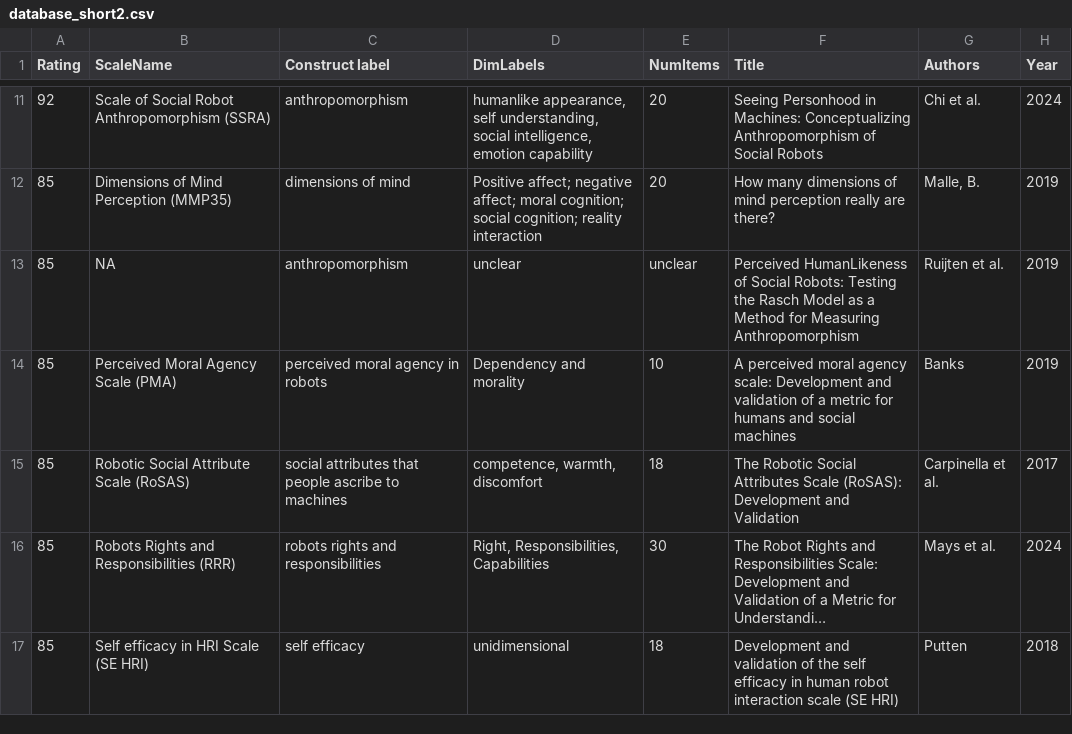
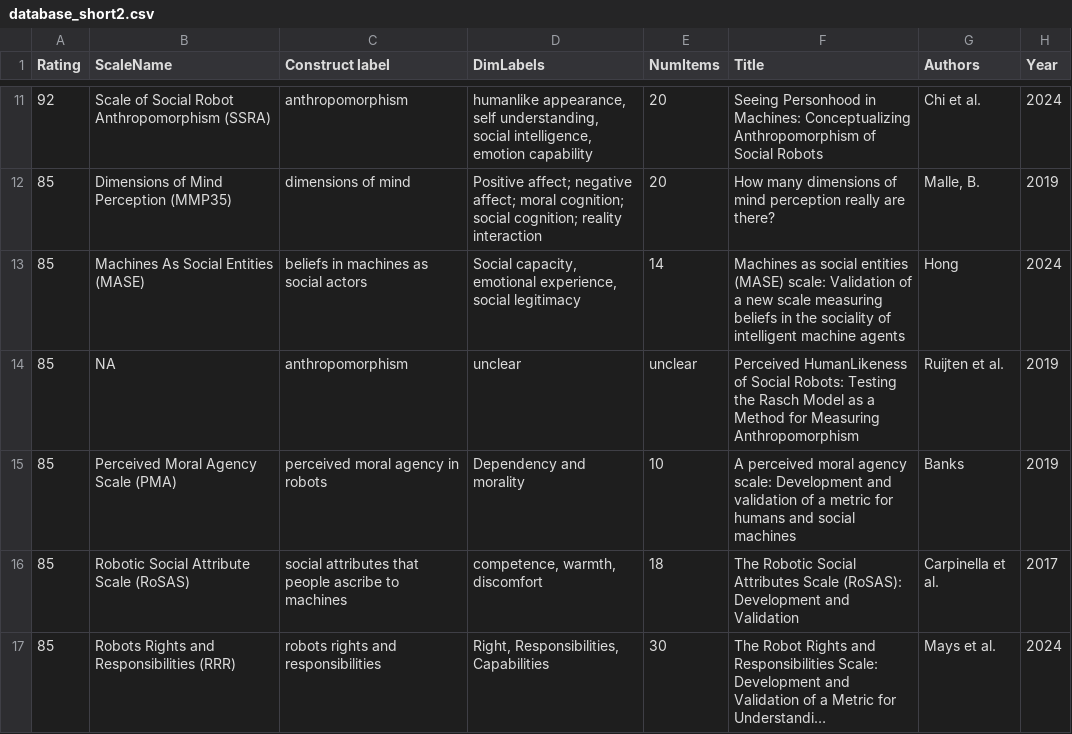
Before and after one commit to hriScaleDatabase/ScaleDatabase_temp, a CSV file: _data/database_short2.csv, drawn as a sheet; only a part is shown, gaps mark what is left out; the shorter side is filled out with more unchanged rows; long unchanged cells end in ….

Commit message:
MASE scale

```diff
--- a/_data/database_short2.csv
+++ b/_data/database_short2.csv
@@ -12,2 +12,3 @@ Rating,ScaleName,Construct label,DimLabels,NumItems,Title,Authors,Year
 85,Dimensions of Mind Perception (MMP35),dimensions of mind,Positive affect; negative affect; moral cognition; social cognition; reality interaction,20,How many dimensions of mind perception really are there?,"Malle, B.",2019
+85,Machines As Social Entities (MASE),beliefs in machines as social actors,"Social capacity, emotional experience, social legitimacy",14,Machines as social entities (MASE) scale: Validation of a new scale measuring beliefs in the sociality of intelligent machine agents,Hong,2024
 85,NA,anthropomorphism,unclear,unclear,Perceived HumanLikeness of Social Robots: Testing the Rasch Model as a Method for Measuring Anthropomorphism,Ruijten et al.,2019
```
Also changed, not shown: 2 other files.
